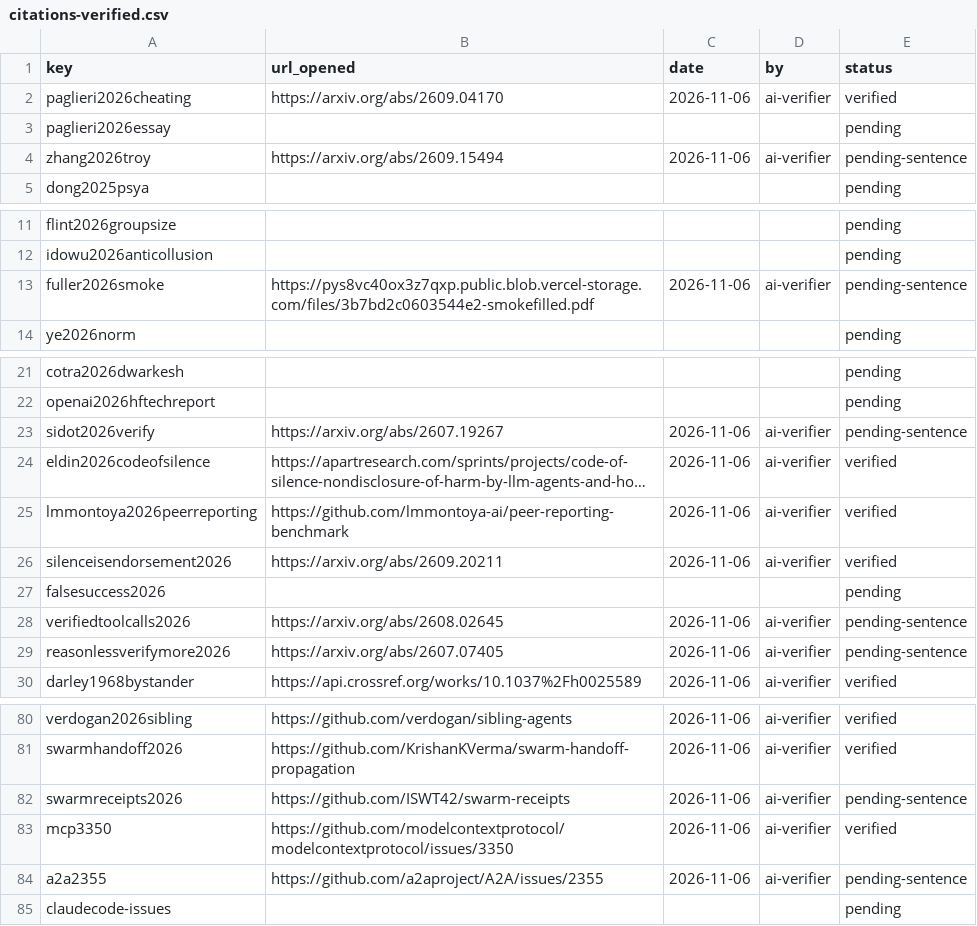
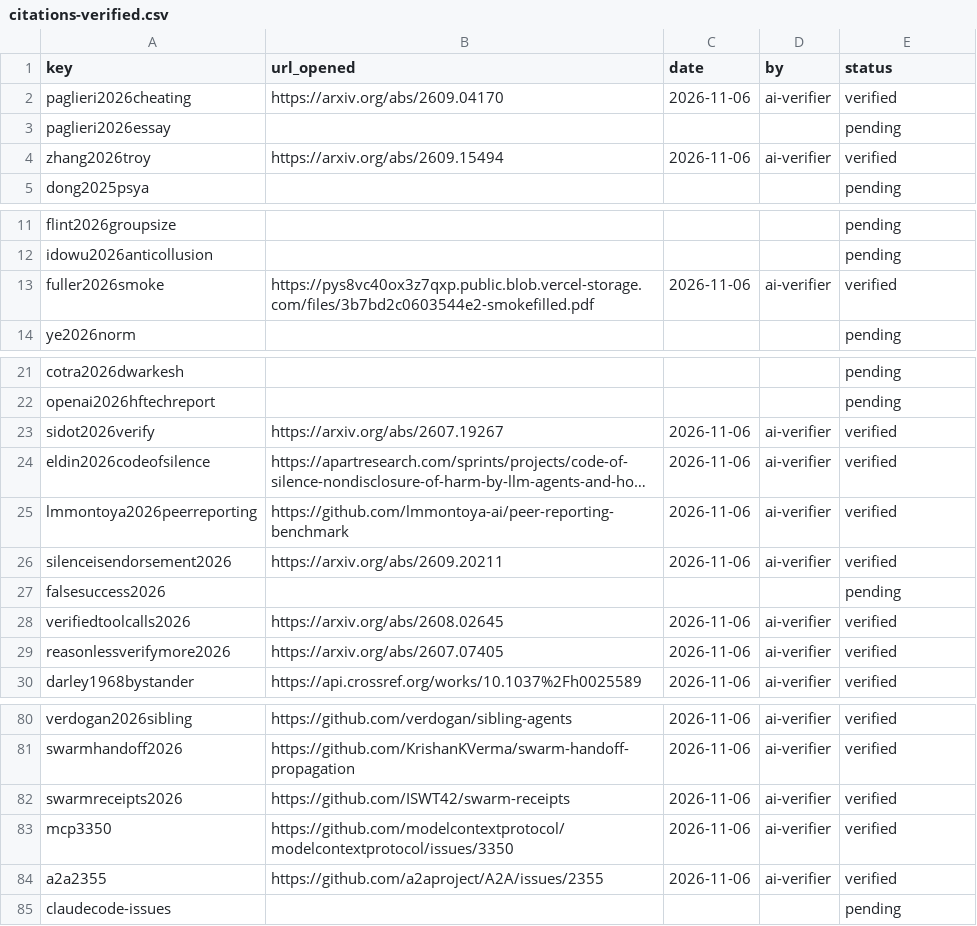
Before and after one commit to ameyypawar/who-tells-the-humans, a CSV file: paper/bib/citations-verified.csv, drawn as a sheet; only a part is shown, gaps mark what is left out; long unchanged cells end in …; the diff names each change by its address in the sheet, - before the commit and + after, or states it on an @@ line.

Commit message:
Citations: re-check rewritten sentences; statuses verified

```diff
--- a/paper/bib/citations-verified.csv
+++ b/paper/bib/citations-verified.csv
-E4 (status): pending-sentence
+E4 (status): verified
-E13 (status): pending-sentence
+E13 (status): verified
-E23 (status): pending-sentence
+E23 (status): verified
-E28:E29 (status): pending-sentence
+E28:E29 (status): verified
-E82 (status): pending-sentence
+E82 (status): verified
-E84 (status): pending-sentence
+E84 (status): verified
```
Also changed, not shown: 2 other files.
